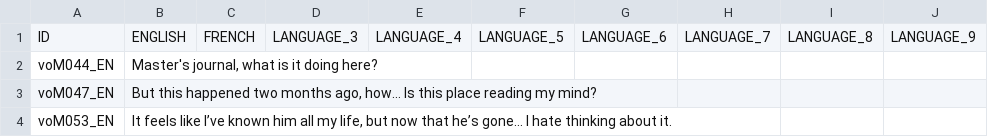
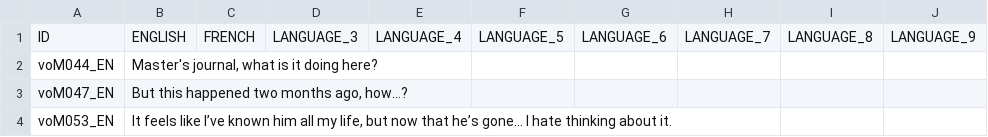
Before and after one commit to S-oul/AstroCube_Team_05, a CSV file: Assets/Game/Resources/Localization/LVL_6_VOICELINES.csv, drawn as a sheet; only a part is shown; the diff names each change by its address in the sheet, - before the commit and + after, or states it on an @@ line.

Commit message:
[FIX] CSV LVL6

```diff
--- a/Assets/Game/Resources/Localization/LVL_6_VOICELINES.csv
+++ b/Assets/Game/Resources/Localization/LVL_6_VOICELINES.csv
-B3: …months ago, how… Is this place reading my mind?
+B3: …months ago, how…?
```
